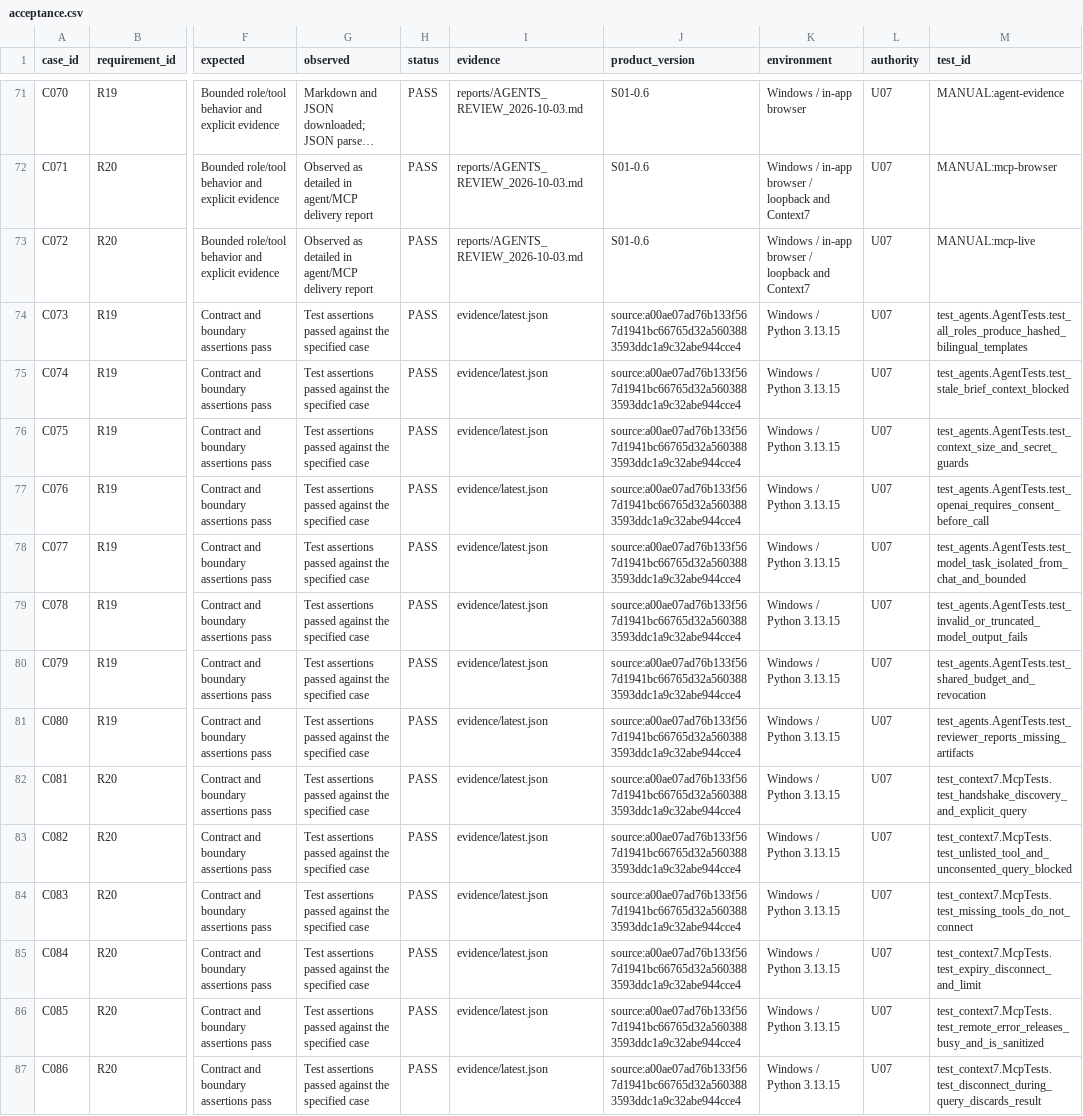
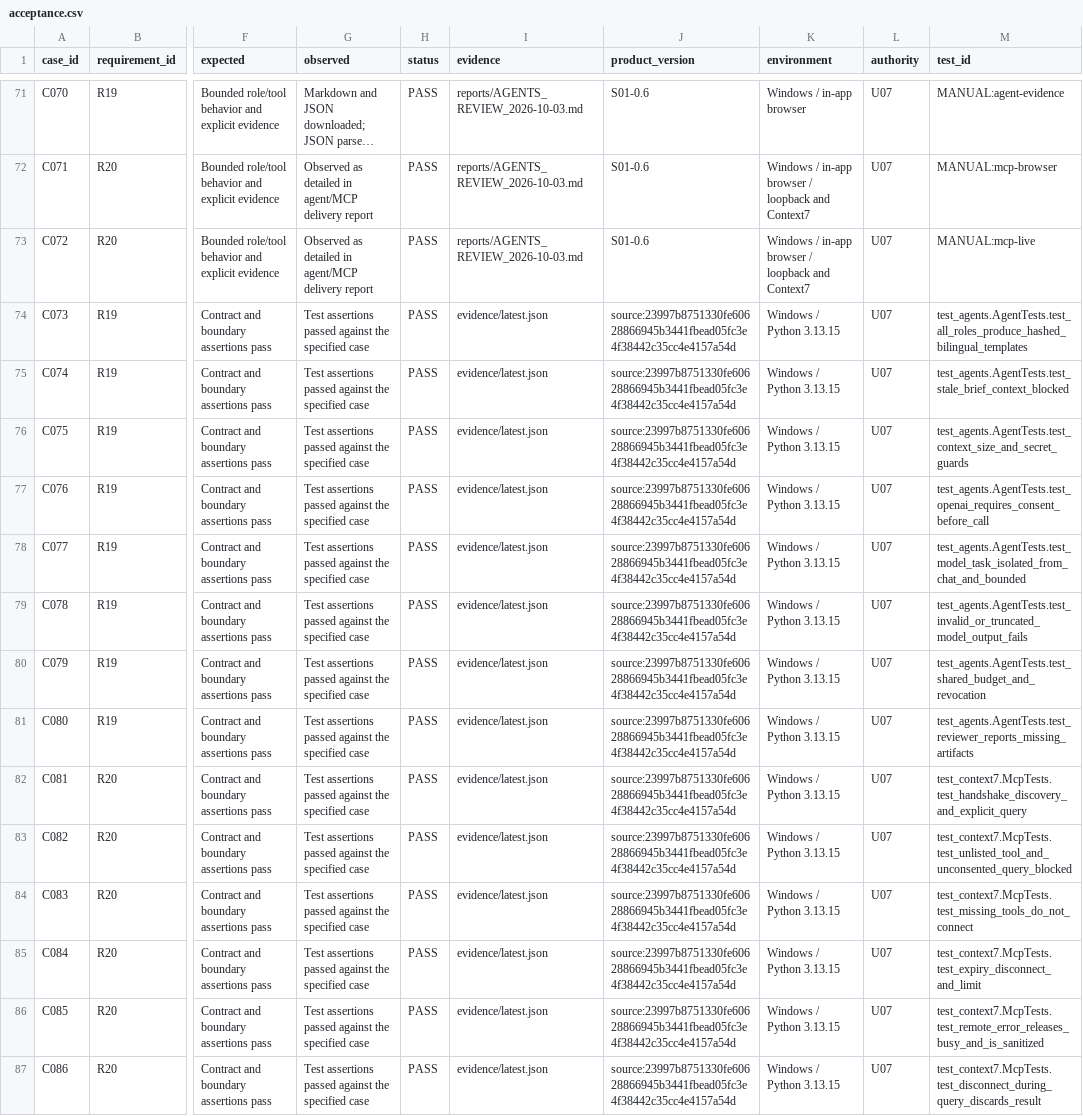
Before and after one commit to marcodiazleon/ai-implementation-lab, a CSV file: specs/001-support-demo/acceptance.csv, drawn as a sheet; only a part is shown, gaps mark what is left out; long unchanged cells end in …; the diff covers the shown part only; the diff names each change by its address in the sheet, - before the commit and + after, or states it on an @@ line.

Commit message:
Complete product documents and record continuation verification

```diff
--- a/specs/001-support-demo/acceptance.csv
+++ b/specs/001-support-demo/acceptance.csv
-J74:J87 (product_version): source:a00ae07ad76b133f567d1941bc66765d32a5603883593ddc1a9c32abe944cce4
+J74:J87 (product_version): source:23997b8751330fe60628866945b3441fbead05fc3e4f38442c35cc4e4157a54d
```
Also changed, not shown: 118 edited cells elsewhere in this file, 25 other files.
